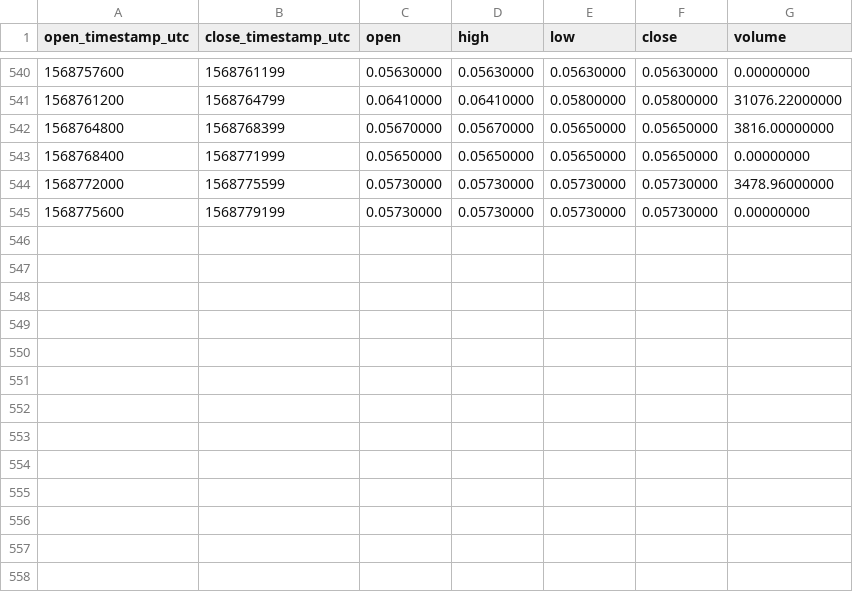
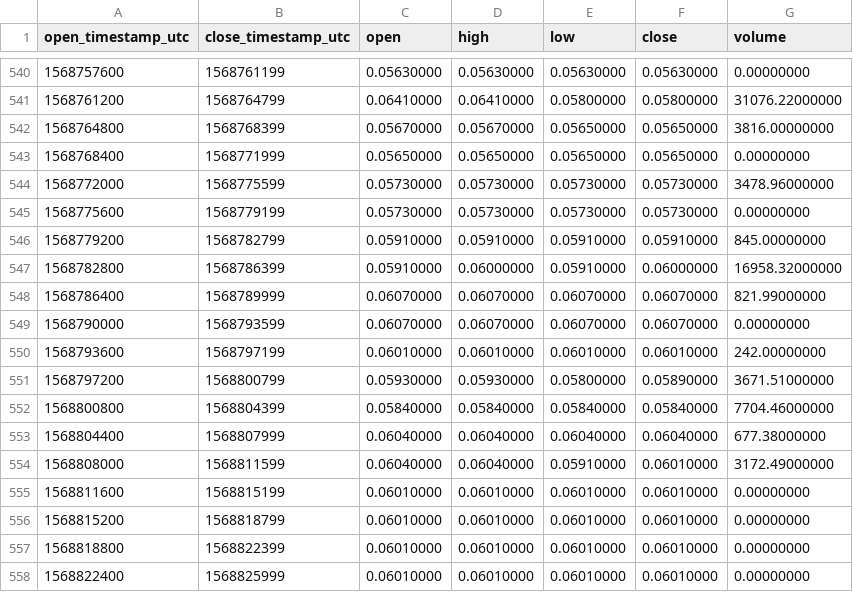
Before and after one commit to cryptobigbro/binance-PERLUSDC, a CSV file: binance-PERLUSDC-1h.csv, drawn as a sheet; only a part is shown, gaps mark what is left out; the diff names each change by its address in the sheet, - before the commit and + after, or states it on an @@ line.

Commit message:
Update OHLCV data.

```diff
--- a/binance-PERLUSDC-1h.csv
+++ b/binance-PERLUSDC-1h.csv
+row 546: 1568779200 | 1568782799 | 0.05910000 | 0.05910000 | 0.05910000 | 0.05910000 | 845.00000000
+row 547: 1568782800 | 1568786399 | 0.05910000 | 0.06000000 | 0.05910000 | 0.06000000 | 16958.32000000
+row 548: 1568786400 | 1568789999 | 0.06070000 | 0.06070000 | 0.06070000 | 0.06070000 | 821.99000000
+row 549: 1568790000 | 1568793599 | 0.06070000 | 0.06070000 | 0.06070000 | 0.06070000 | 0.00000000
+row 550: 1568793600 | 1568797199 | 0.06010000 | 0.06010000 | 0.06010000 | 0.06010000 | 242.00000000
+row 551: 1568797200 | 1568800799 | 0.05930000 | 0.05930000 | 0.05800000 | 0.05890000 | 3671.51000000
+row 552: 1568800800 | 1568804399 | 0.05840000 | 0.05840000 | 0.05840000 | 0.05840000 | 7704.46000000
+row 553: 1568804400 | 1568807999 | 0.06040000 | 0.06040000 | 0.06040000 | 0.06040000 | 677.38000000
+row 554: 1568808000 | 1568811599 | 0.06040000 | 0.06040000 | 0.05910000 | 0.06010000 | 3172.49000000
+row 555: 1568811600 | 1568815199 | 0.06010000 | 0.06010000 | 0.06010000 | 0.06010000 | 0.00000000
+row 556: 1568815200 | 1568818799 | 0.06010000 | 0.06010000 | 0.06010000 | 0.06010000 | 0.00000000
+row 557: 1568818800 | 1568822399 | 0.06010000 | 0.06010000 | 0.06010000 | 0.06010000 | 0.00000000
+row 558: 1568822400 | 1568825999 | 0.06010000 | 0.06010000 | 0.06010000 | 0.06010000 | 0.00000000
```
Also changed, not shown: 1 other file.
